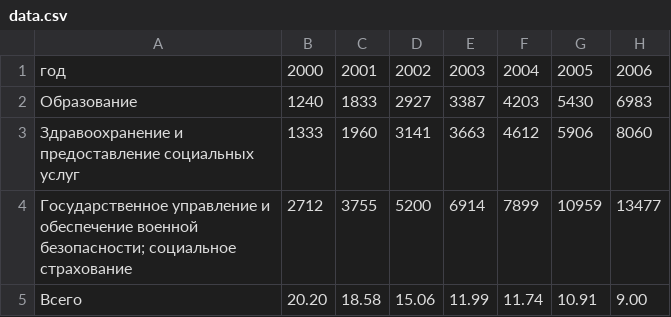
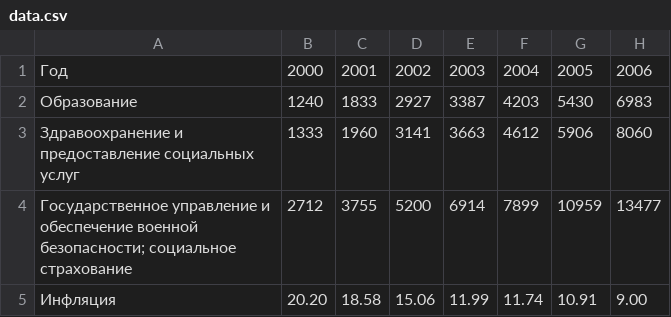
Before and after one commit to Borislove/files, a CSV file: data/data.csv, drawn as a sheet; only a part is shown; the diff names each change by its address in the sheet, - before the commit and + after, or states it on an @@ line.

Commit message:
Update data.csv

```diff
--- a/data/data.csv
+++ b/data/data.csv
-A1: год
+A1: Год
-A5: Всего
+A5: Инфляция
```
